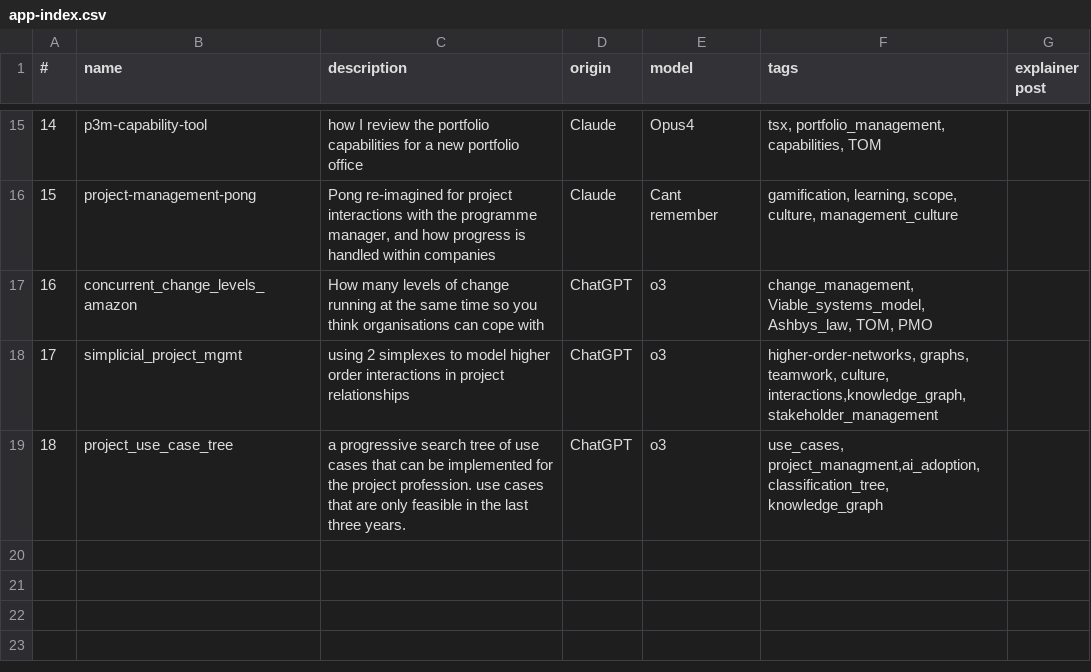
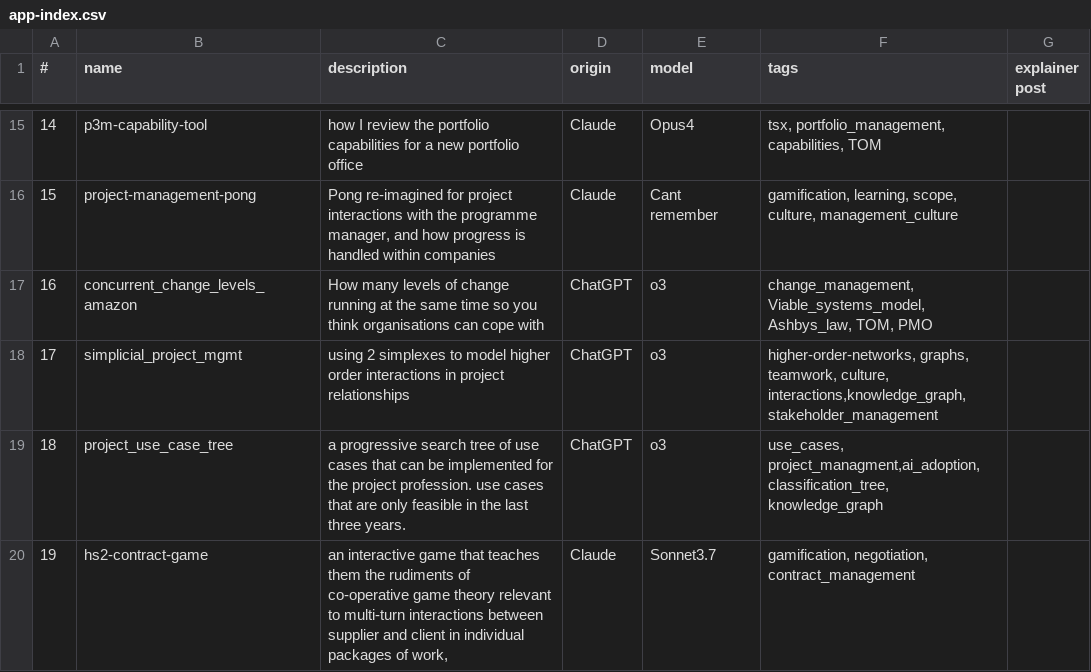
Before and after one commit to lawrencerowland/Project-web-apps, a CSV file: app-index.csv, drawn as a sheet; only a part is shown, gaps mark what is left out.

```diff
--- a/app-index.csv
+++ b/app-index.csv
@@ -19 +19,2 @@
 18,project_use_case_tree,a progressive search tree of use cases that can be implemented for the project profession. use cases that are only feasible in the last three years.,ChatGPT,o3,"use_cases, project_managment,ai_adoption, classification_tree, knowledge_graph",
+19,hs2-contract-game,"an interactive game that teaches them the rudiments of co-operative game theory relevant to multi-turn interactions between supplier and client in individual packages of work,",Claude,Sonnet3.7,"gamification, negotiation, contract_management",
```
Also changed, not shown: 2 other files.
